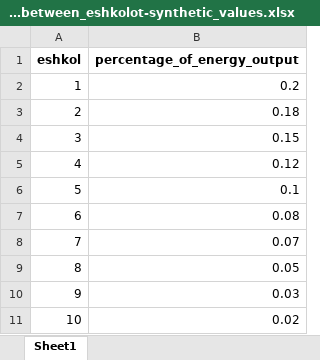
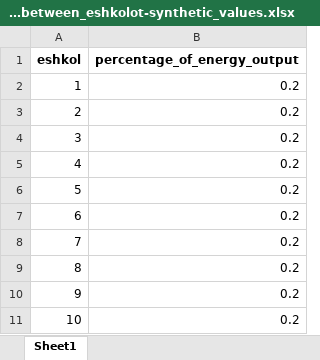
Before and after one commit to maxhub2000/Agriplots-project, an Excel workbook: energy_division_between_eshkolot-synthetic_values.xlsx, sheet Sheet1, drawn as a sheet; values as stored, in another font and other column widths than the file's, no borders; the diff names each change by its address in the sheet, - before the commit and + after, or states it on an @@ line.

```diff
--- a/energy_division_between_eshkolot-synthetic_values.xlsx (sheet Sheet1)
+++ b/energy_division_between_eshkolot-synthetic_values.xlsx (sheet Sheet1)
-B3 (percentage_of_energy_output): 0.18
+B3 (percentage_of_energy_output): 0.2
-B4 (percentage_of_energy_output): 0.15
+B4 (percentage_of_energy_output): 0.2
-B5 (percentage_of_energy_output): 0.12
+B5 (percentage_of_energy_output): 0.2
-B6 (percentage_of_energy_output): 0.1
+B6 (percentage_of_energy_output): 0.2
-B7 (percentage_of_energy_output): 0.08
+B7 (percentage_of_energy_output): 0.2
-B8 (percentage_of_energy_output): 0.07
+B8 (percentage_of_energy_output): 0.2
-B9 (percentage_of_energy_output): 0.05
+B9 (percentage_of_energy_output): 0.2
-B10 (percentage_of_energy_output): 0.03
+B10 (percentage_of_energy_output): 0.2
-B11 (percentage_of_energy_output): 0.02
+B11 (percentage_of_energy_output): 0.2
```
Also changed, not shown: yeshuvim_in_eshkolot.xlsx, 9 other files.
